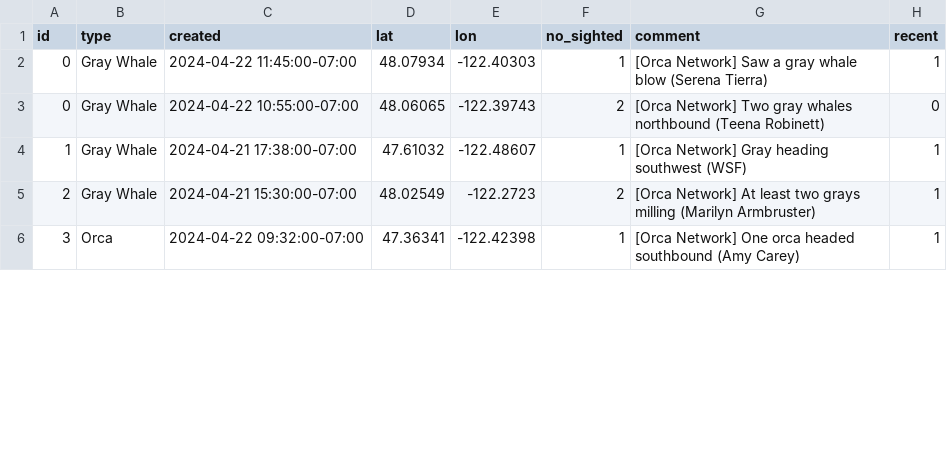
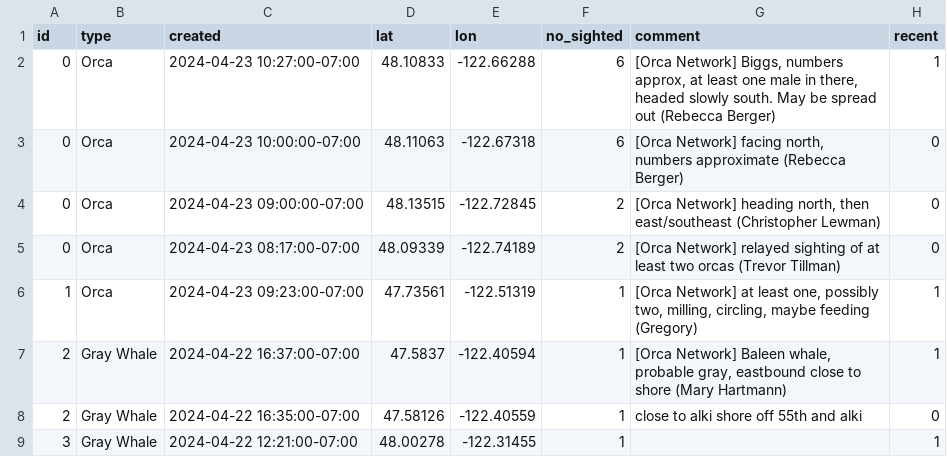
Before and after one commit to puzzledcherry/cetacean360, a CSV file: data/connectedSightings.csv, drawn as a sheet; only a part is shown; the diff covers the shown part only.

```diff
--- a/data/connectedSightings.csv
+++ b/data/connectedSightings.csv
@@ -1,6 +1,9 @@
 id,type,created,lat,lon,no_sighted,comment,recent
-0,Gray Whale,2024-04-22 11:45:00-07:00,48.07934,-122.40303,1,[Orca Network] Saw a gray whale blow (Serena Tierra),1
-0,Gray Whale,2024-04-22 10:55:00-07:00,48.06065,-122.39743,2,[Orca Network] Two gray whales northbound (Teena Robinett),0
-1,Gray Whale,2024-04-21 17:38:00-07:00,47.61032,-122.48607,1,[Orca Network] Gray heading southwest (WSF),1
-2,Gray Whale,2024-04-21 15:30:00-07:00,48.02549,-122.2723,2,[Orca Network] At least two grays milling (Marilyn Armbruster),1
-3,Orca,2024-04-22 09:32:00-07:00,47.36341,-122.42398,1,[Orca Network] One orca headed southbound (Amy Carey),1
+0,Orca,2024-04-23 10:27:00-07:00,48.10833,-122.66288,6,"[Orca Network] Biggs, numbers approx, at least one male in there, headed slowly south. May be spread out (Rebecca Berger)",1
+0,Orca,2024-04-23 10:00:00-07:00,48.11063,-122.67318,6,"[Orca Network] facing north, numbers approximate (Rebecca Berger)",0
+0,Orca,2024-04-23 09:00:00-07:00,48.13515,-122.72845,2,"[Orca Network] heading north, then east/southeast (Christopher Lewman)",0
+0,Orca,2024-04-23 08:17:00-07:00,48.09339,-122.74189,2,[Orca Network] relayed sighting of at least two orcas (Trevor Tillman) ,0
+1,Orca,2024-04-23 09:23:00-07:00,47.73561,-122.51319,1,"[Orca Network] at least one, possibly two, milling, circling, maybe feeding (Gregory)",1
+2,Gray Whale,2024-04-22 16:37:00-07:00,47.5837,-122.40594,1,"[Orca Network] Baleen whale, probable gray, eastbound close to shore (Mary Hartmann) ",1
+2,Gray Whale,2024-04-22 16:35:00-07:00,47.58126,-122.40559,1,close to alki shore off 55th and alki,0
+3,Gray Whale,2024-04-22 12:21:00-07:00,48.00278,-122.31455,1,,1
```
Also changed, not shown: 3 removed rows and 12 edited cells elsewhere in this file, data/acartiaDataPull.csv, 1 other file.
